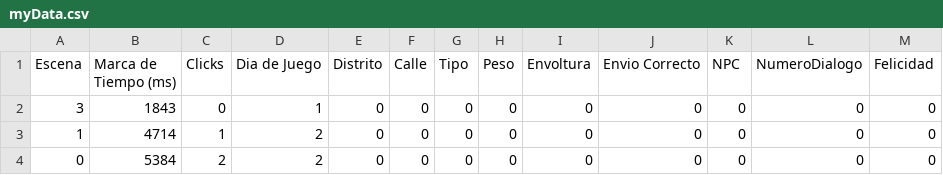
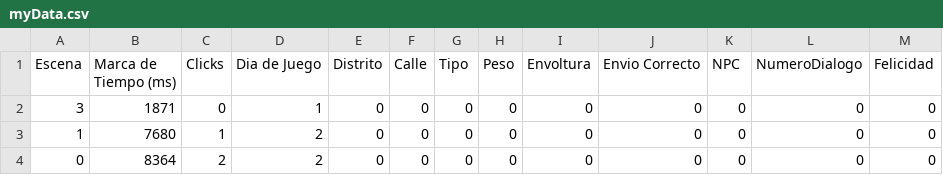
Before and after one commit to LuisEnriqueCabelloBlanco/MailToAtlantis, a CSV file: FuMonoStudios/Game/QAdata/myData.csv, drawn as a sheet; only a part is shown; the diff names each change by its address in the sheet, - before the commit and + after, or states it on an @@ line.

```diff
--- a/FuMonoStudios/Game/QAdata/myData.csv
+++ b/FuMonoStudios/Game/QAdata/myData.csv
-B2 (Marca de Tiempo (ms)): 1843
+B2 (Marca de Tiempo (ms)): 1871
-B3 (Marca de Tiempo (ms)): 4714
+B3 (Marca de Tiempo (ms)): 7680
-B4 (Marca de Tiempo (ms)): 5384
+B4 (Marca de Tiempo (ms)): 8364
```
Also changed, not shown: 2 other files.
